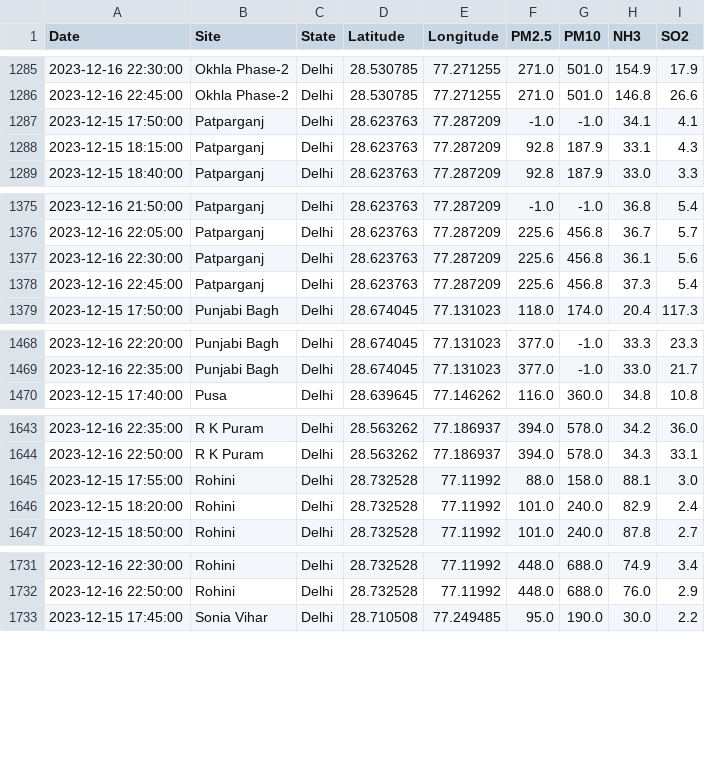
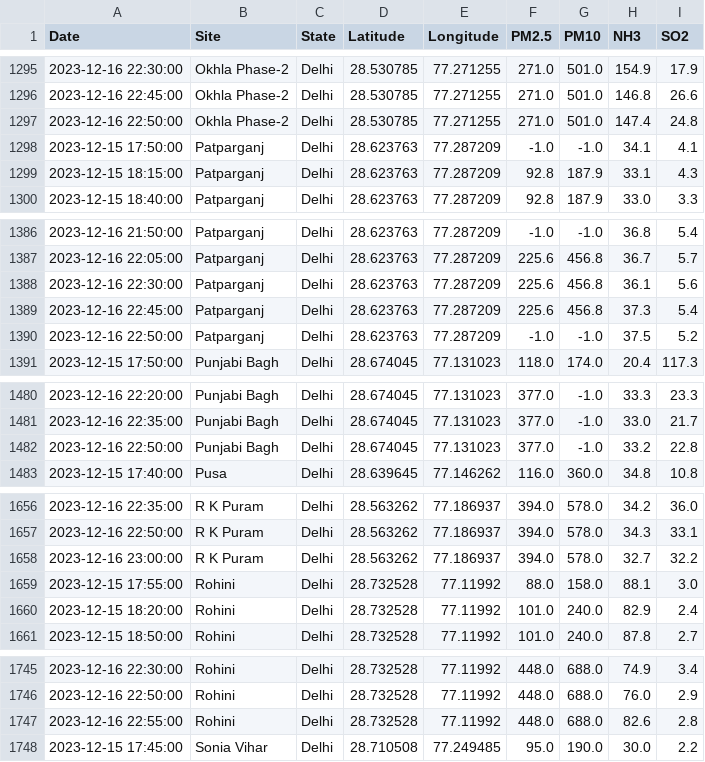
Before and after one commit to waitasecant/Air-Pollution-Dashboard, a CSV file: myApp/data/realTimeDelhi.csv, drawn as a sheet; only a part is shown, gaps mark what is left out; the diff covers the shown part only.

```diff
--- a/myApp/data/realTimeDelhi.csv
+++ b/myApp/data/realTimeDelhi.csv
@@ -1286,2 +1296,3 @@ Date,Site,State,Latitude,Longitude,PM2.5,PM10,NH3,SO2
 2023-12-16 22:45:00,Okhla Phase-2,Delhi,28.530785,77.271255,271.0,501.0,146.8,26.6
+2023-12-16 22:50:00,Okhla Phase-2,Delhi,28.530785,77.271255,271.0,501.0,147.4,24.8
 2023-12-15 17:50:00,Patparganj,Delhi,28.623763,77.287209,-1.0,-1.0,34.1,4.1
@@ -1378,2 +1389,3 @@ Date,Site,State,Latitude,Longitude,PM2.5,PM10,NH3,SO2
 2023-12-16 22:45:00,Patparganj,Delhi,28.623763,77.287209,225.6,456.8,37.3,5.4
+2023-12-16 22:50:00,Patparganj,Delhi,28.623763,77.287209,-1.0,-1.0,37.5,5.2
 2023-12-15 17:50:00,Punjabi Bagh,Delhi,28.674045,77.131023,118.0,174.0,20.4,117.3
@@ -1469,2 +1481,3 @@ Date,Site,State,Latitude,Longitude,PM2.5,PM10,NH3,SO2
 2023-12-16 22:35:00,Punjabi Bagh,Delhi,28.674045,77.131023,377.0,-1.0,33.0,21.7
+2023-12-16 22:50:00,Punjabi Bagh,Delhi,28.674045,77.131023,377.0,-1.0,33.2,22.8
 2023-12-15 17:40:00,Pusa,Delhi,28.639645,77.146262,116.0,360.0,34.8,10.8
@@ -1644,2 +1657,3 @@ Date,Site,State,Latitude,Longitude,PM2.5,PM10,NH3,SO2
 2023-12-16 22:50:00,R K Puram,Delhi,28.563262,77.186937,394.0,578.0,34.3,33.1
+2023-12-16 23:00:00,R K Puram,Delhi,28.563262,77.186937,394.0,578.0,32.7,32.2
 2023-12-15 17:55:00,Rohini,Delhi,28.732528,77.11992,88.0,158.0,88.1,3.0
@@ -1732,2 +1746,3 @@ Date,Site,State,Latitude,Longitude,PM2.5,PM10,NH3,SO2
 2023-12-16 22:50:00,Rohini,Delhi,28.732528,77.11992,448.0,688.0,76.0,2.9
+2023-12-16 22:55:00,Rohini,Delhi,28.732528,77.11992,448.0,688.0,82.6,2.8
 2023-12-15 17:45:00,Sonia Vihar,Delhi,28.710508,77.249485,95.0,190.0,30.0,2.2
```
Also changed, not shown: 11 added rows elsewhere in this file.
